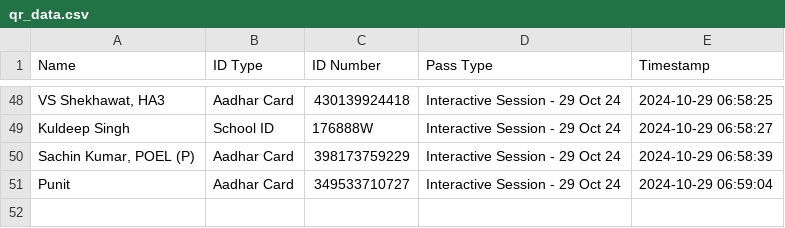
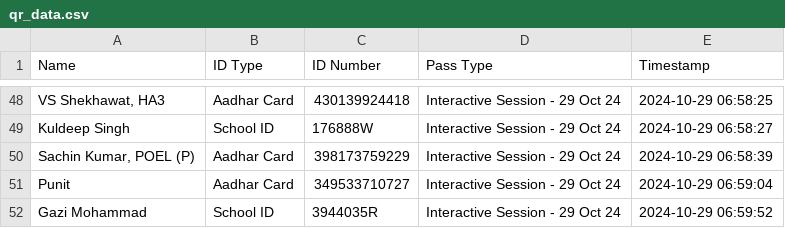
Before and after one commit to SWAVLAMBAN-24/scanner-24, a CSV file: qr_data.csv, drawn as a sheet; only a part is shown, gaps mark what is left out.

Commit message:
Update QR data - 2024-10-29 06:59:52.851164

```diff
--- a/qr_data.csv
+++ b/qr_data.csv
@@ -51 +51,2 @@ Kuldeep Singh,School ID,176888W,Interactive Session - 29 Oct 24,2024-10-29 06:58
 Punit,Aadhar Card,349533710727,Interactive Session - 29 Oct 24,2024-10-29 06:59:04
+Gazi Mohammad,School ID,3944035R,Interactive Session - 29 Oct 24,2024-10-29 06:59:52
```
